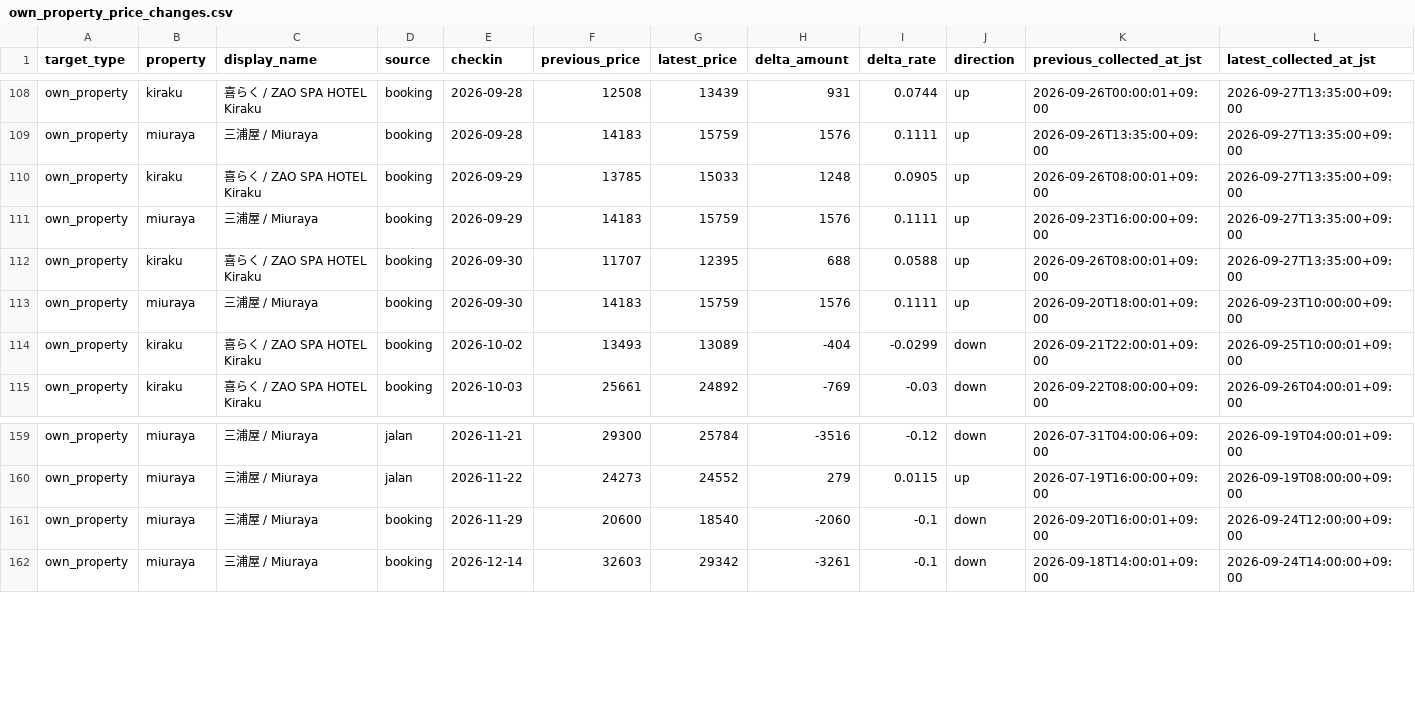
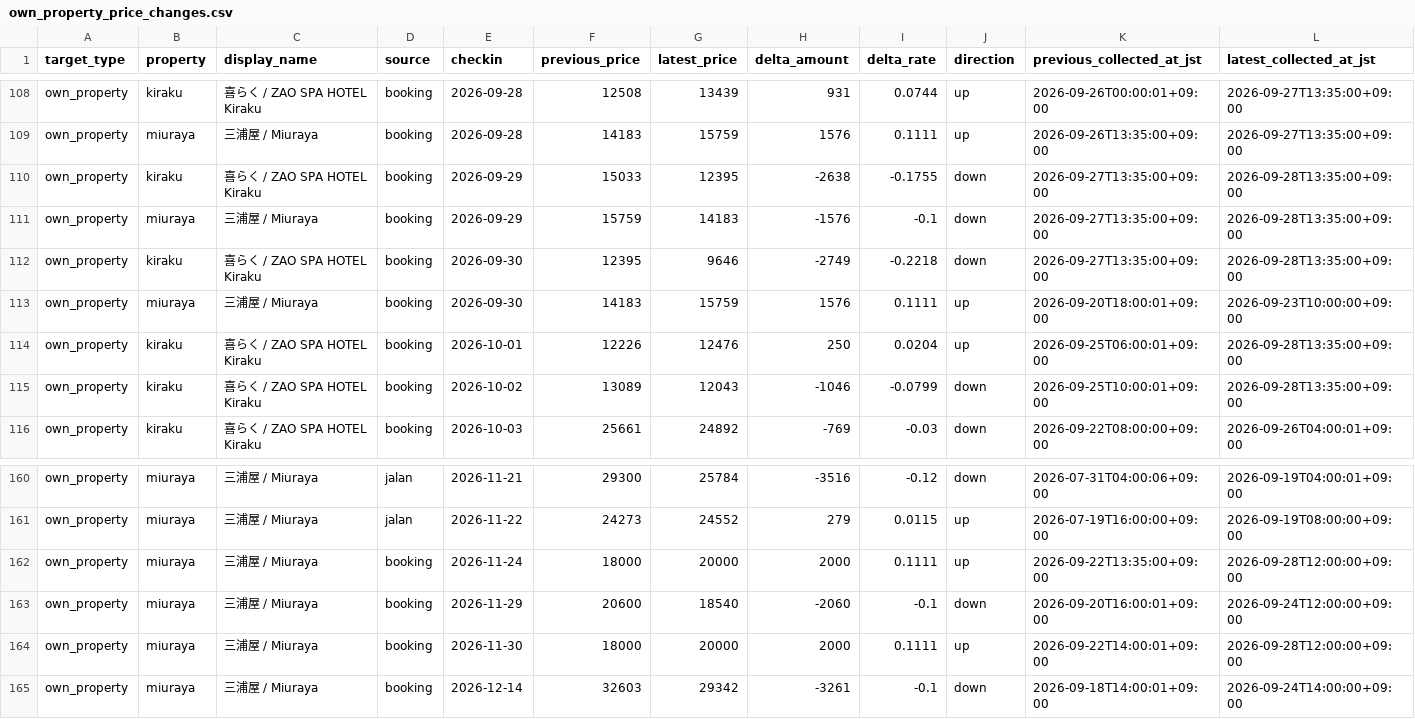
Before and after one commit to ginisato-hash/zao-market-intelligence, a CSV file: apps/zmi-bi-web/data/own_property_price_changes.csv, drawn as a sheet; only a part is shown, gaps mark what is left out.

Commit message:
Auto-commit market data (2026-09-28T14:07:59+09:00)
Automated by ops:auto-commit-push after a scheduled collection run appended
new observations. Data-only: .data/history + apps/zmi-bi-web/data +
.data/market-observations.

```diff
--- a/apps/zmi-bi-web/data/own_property_price_changes.csv
+++ b/apps/zmi-bi-web/data/own_property_price_changes.csv
@@ -109,7 +109,8 @@ own_property,kiraku,喜らく / ZAO SPA HOTEL Kiraku,booking,2026-09-28,12508,13
 own_property,miuraya,三浦屋 / Miuraya,booking,2026-09-28,14183,15759,1576,0.1111,up,2026-09-26T13:35:00+09:00,2026-09-27T13:35:00+09:00
-own_property,kiraku,喜らく / ZAO SPA HOTEL Kiraku,booking,2026-09-29,13785,15033,1248,0.0905,up,2026-09-26T08:00:01+09:00,2026-09-27T13:35:00+09:00
-own_property,miuraya,三浦屋 / Miuraya,booking,2026-09-29,14183,15759,1576,0.1111,up,2026-09-23T16:00:00+09:00,2026-09-27T13:35:00+09:00
-own_property,kiraku,喜らく / ZAO SPA HOTEL Kiraku,booking,2026-09-30,11707,12395,688,0.0588,up,2026-09-26T08:00:01+09:00,2026-09-27T13:35:00+09:00
+own_property,kiraku,喜らく / ZAO SPA HOTEL Kiraku,booking,2026-09-29,15033,12395,-2638,-0.1755,down,2026-09-27T13:35:00+09:00,2026-09-28T13:35:00+09:00
+own_property,miuraya,三浦屋 / Miuraya,booking,2026-09-29,15759,14183,-1576,-0.1,down,2026-09-27T13:35:00+09:00,2026-09-28T13:35:00+09:00
+own_property,kiraku,喜らく / ZAO SPA HOTEL Kiraku,booking,2026-09-30,12395,9646,-2749,-0.2218,down,2026-09-27T13:35:00+09:00,2026-09-28T13:35:00+09:00
 own_property,miuraya,三浦屋 / Miuraya,booking,2026-09-30,14183,15759,1576,0.1111,up,2026-09-20T18:00:01+09:00,2026-09-23T10:00:00+09:00
-own_property,kiraku,喜らく / ZAO SPA HOTEL Kiraku,booking,2026-10-02,13493,13089,-404,-0.0299,down,2026-09-21T22:00:01+09:00,2026-09-25T10:00:01+09:00
+own_property,kiraku,喜らく / ZAO SPA HOTEL Kiraku,booking,2026-10-01,12226,12476,250,0.0204,up,2026-09-25T06:00:01+09:00,2026-09-28T13:35:00+09:00
+own_property,kiraku,喜らく / ZAO SPA HOTEL Kiraku,booking,2026-10-02,13089,12043,-1046,-0.0799,down,2026-09-25T10:00:01+09:00,2026-09-28T13:35:00+09:00
 own_property,kiraku,喜らく / ZAO SPA HOTEL Kiraku,booking,2026-10-03,25661,24892,-769,-0.03,down,2026-09-22T08:00:00+09:00,2026-09-26T04:00:01+09:00
@@ -160,3 +161,5 @@ own_property,miuraya,三浦屋 / Miuraya,jalan,2026-11-21,29300,25784,-3516,-0.1
 own_property,miuraya,三浦屋 / Miuraya,jalan,2026-11-22,24273,24552,279,0.0115,up,2026-07-19T16:00:00+09:00,2026-09-19T08:00:00+09:00
+own_property,miuraya,三浦屋 / Miuraya,booking,2026-11-24,18000,20000,2000,0.1111,up,2026-09-22T13:35:00+09:00,2026-09-28T12:00:00+09:00
 own_property,miuraya,三浦屋 / Miuraya,booking,2026-11-29,20600,18540,-2060,-0.1,down,2026-09-20T16:00:01+09:00,2026-09-24T12:00:00+09:00
+own_property,miuraya,三浦屋 / Miuraya,booking,2026-11-30,18000,20000,2000,0.1111,up,2026-09-22T14:00:01+09:00,2026-09-28T12:00:00+09:00
 own_property,miuraya,三浦屋 / Miuraya,booking,2026-12-14,32603,29342,-3261,-0.1,down,2026-09-18T14:00:01+09:00,2026-09-24T14:00:00+09:00
```
Also changed, not shown: apps/zmi-bi-web/data/market_dp_pressure_by_checkin.csv, apps/zmi-bi-web/data/own_property_coverage.csv, 11 other files.
